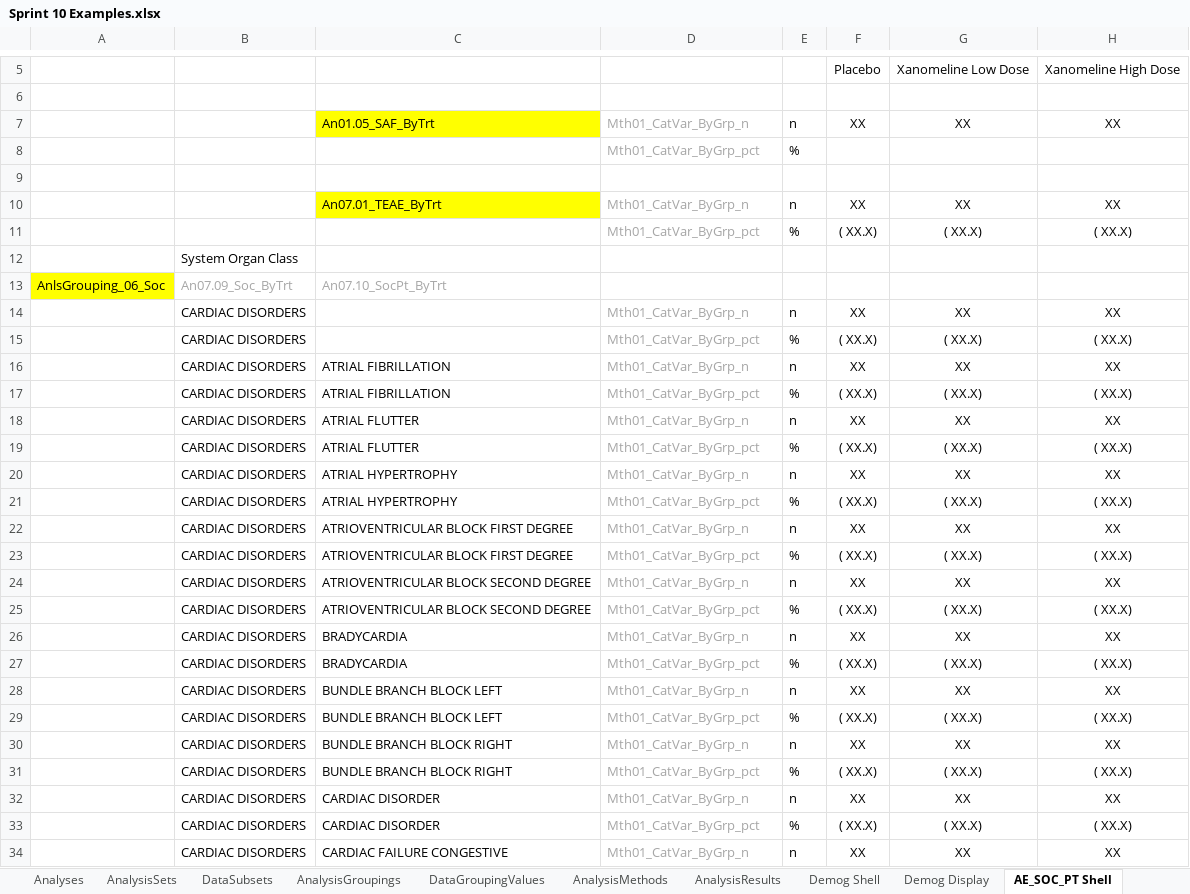
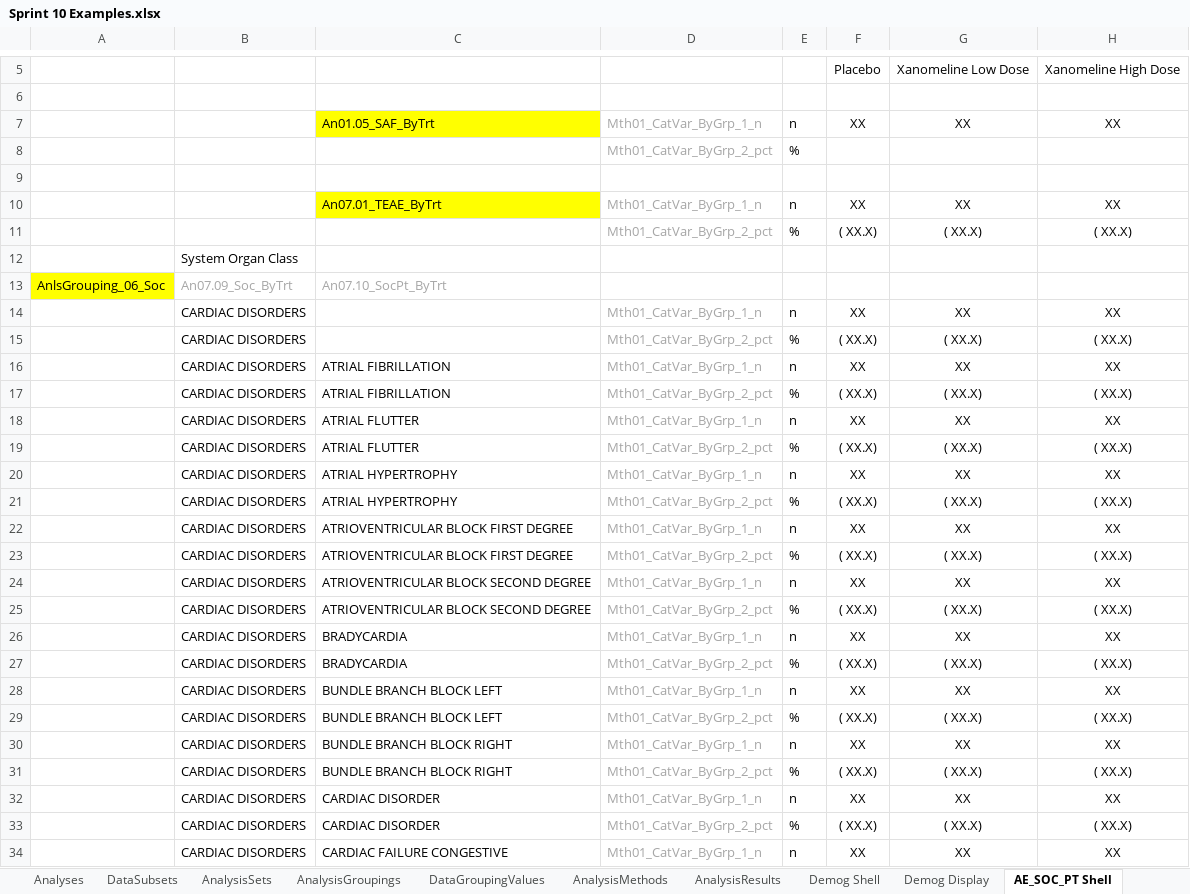
Before and after one commit to cdisc-org/analysis-results-standard, an Excel workbook: workfiles/examples/Sprint 10 Examples.xlsx, sheet AE_SOC_PT Shell, drawn as a sheet; only a part is shown, gaps mark what is left out; values as stored, in another font and other column widths than the file's, no borders; the diff covers the shown part only; the diff names each change by its address in the sheet, - before the commit and + after, or states it on an @@ line.

```diff
--- a/workfiles/examples/Sprint 10 Examples.xlsx (sheet AE_SOC_PT Shell)
+++ b/workfiles/examples/Sprint 10 Examples.xlsx (sheet AE_SOC_PT Shell)
@@ sheet tab order changed: Analyses | DataSubsets | AnalysisSets | AnalysisGroupings | DataGroupingValues | AnalysisMethods | AnalysisResults | Demog Shell | Demog Display | AE_SOC_PT Shell @@
-D7: Mth01_CatVar_ByGrp_n
+D7: Mth01_CatVar_ByGrp_1_n
-D8: Mth01_CatVar_ByGrp_pct
+D8: Mth01_CatVar_ByGrp_2_pct
-D10: Mth01_CatVar_ByGrp_n
+D10: Mth01_CatVar_ByGrp_1_n
-D11: Mth01_CatVar_ByGrp_pct
+D11: Mth01_CatVar_ByGrp_2_pct
-D14: Mth01_CatVar_ByGrp_n
+D14: Mth01_CatVar_ByGrp_1_n
-D15: Mth01_CatVar_ByGrp_pct
+D15: Mth01_CatVar_ByGrp_2_pct
-D16: Mth01_CatVar_ByGrp_n
+D16: Mth01_CatVar_ByGrp_1_n
-D17: Mth01_CatVar_ByGrp_pct
+D17: Mth01_CatVar_ByGrp_2_pct
-D18: Mth01_CatVar_ByGrp_n
+D18: Mth01_CatVar_ByGrp_1_n
-D19: Mth01_CatVar_ByGrp_pct
+D19: Mth01_CatVar_ByGrp_2_pct
-D20: Mth01_CatVar_ByGrp_n
+D20: Mth01_CatVar_ByGrp_1_n
-D21: Mth01_CatVar_ByGrp_pct
+D21: Mth01_CatVar_ByGrp_2_pct
-D22: Mth01_CatVar_ByGrp_n
+D22: Mth01_CatVar_ByGrp_1_n
-D23: Mth01_CatVar_ByGrp_pct
+D23: Mth01_CatVar_ByGrp_2_pct
-D24: Mth01_CatVar_ByGrp_n
+D24: Mth01_CatVar_ByGrp_1_n
-D25: Mth01_CatVar_ByGrp_pct
+D25: Mth01_CatVar_ByGrp_2_pct
-D26: Mth01_CatVar_ByGrp_n
+D26: Mth01_CatVar_ByGrp_1_n
-D27: Mth01_CatVar_ByGrp_pct
+D27: Mth01_CatVar_ByGrp_2_pct
-D28: Mth01_CatVar_ByGrp_n
+D28: Mth01_CatVar_ByGrp_1_n
-D29: Mth01_CatVar_ByGrp_pct
+D29: Mth01_CatVar_ByGrp_2_pct
-D30: Mth01_CatVar_ByGrp_n
+D30: Mth01_CatVar_ByGrp_1_n
-D31: Mth01_CatVar_ByGrp_pct
+D31: Mth01_CatVar_ByGrp_2_pct
-D32: Mth01_CatVar_ByGrp_n
+D32: Mth01_CatVar_ByGrp_1_n
-D33: Mth01_CatVar_ByGrp_pct
+D33: Mth01_CatVar_ByGrp_2_pct
-D34: Mth01_CatVar_ByGrp_n
+D34: Mth01_CatVar_ByGrp_1_n
```
Also changed, not shown: 485 edited cells elsewhere in this sheet, sheet AnalysisResults, sheet AE_SOC_PT Display, sheet DataSubsets, sheet Demog Shell, sheet Demog Display, sheet Analyses, 2 more sheets, project/excel/ars_ldm.xlsx, 49 other files.
